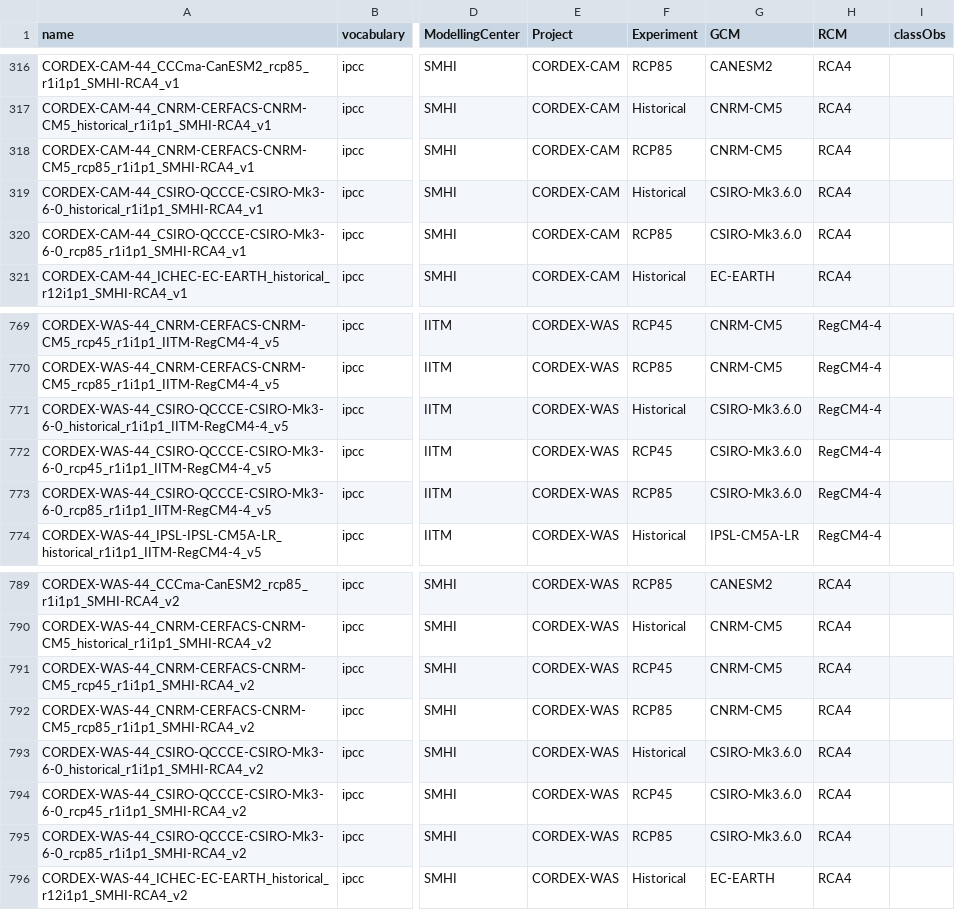
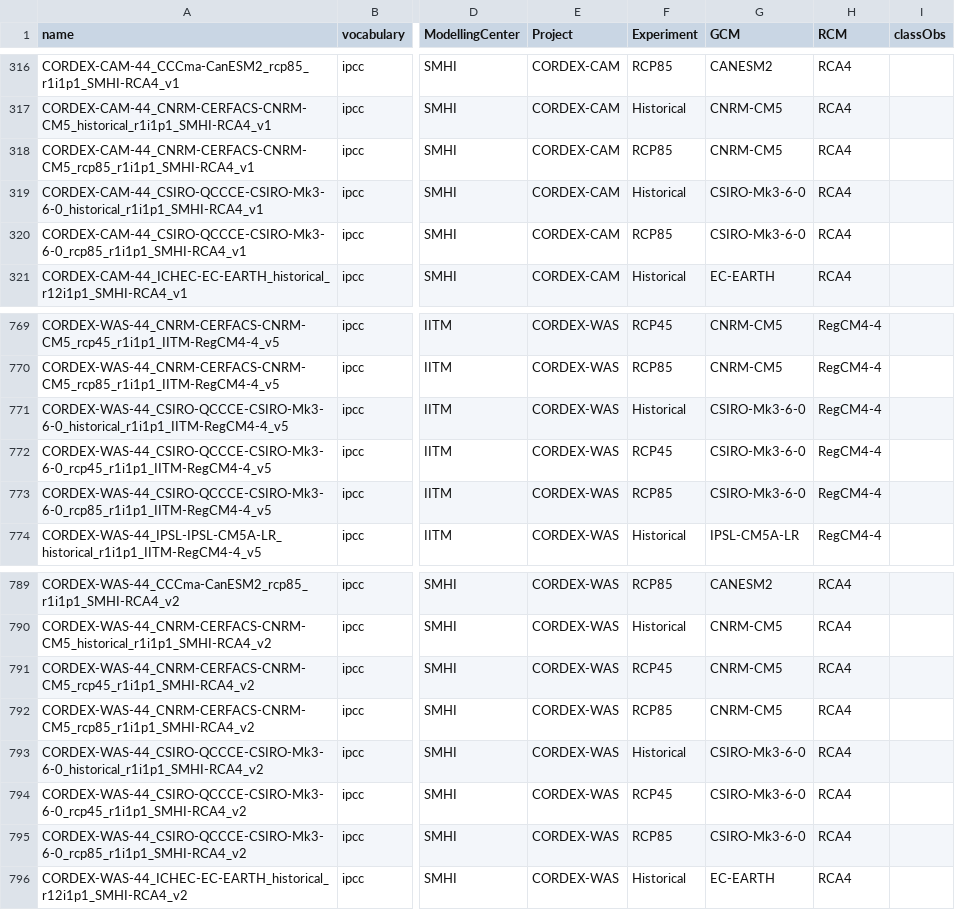
Before and after one commit to metaclip/metaclipR-atlas, a CSV file: inst/dataset_table.csv, drawn as a sheet; only a part is shown, gaps mark what is left out; the diff covers the shown part only; the diff names each change by its address in the sheet, - before the commit and + after, or states it on an @@ line.

```diff
--- a/inst/dataset_table.csv
+++ b/inst/dataset_table.csv
-G319:G320 (GCM): CSIRO-Mk3.6.0
+G319:G320 (GCM): CSIRO-Mk3-6-0
-G771:G773 (GCM): CSIRO-Mk3.6.0
+G771:G773 (GCM): CSIRO-Mk3-6-0
-G793:G795 (GCM): CSIRO-Mk3.6.0
+G793:G795 (GCM): CSIRO-Mk3-6-0
```
Also changed, not shown: 24 edited cells elsewhere in this file.
